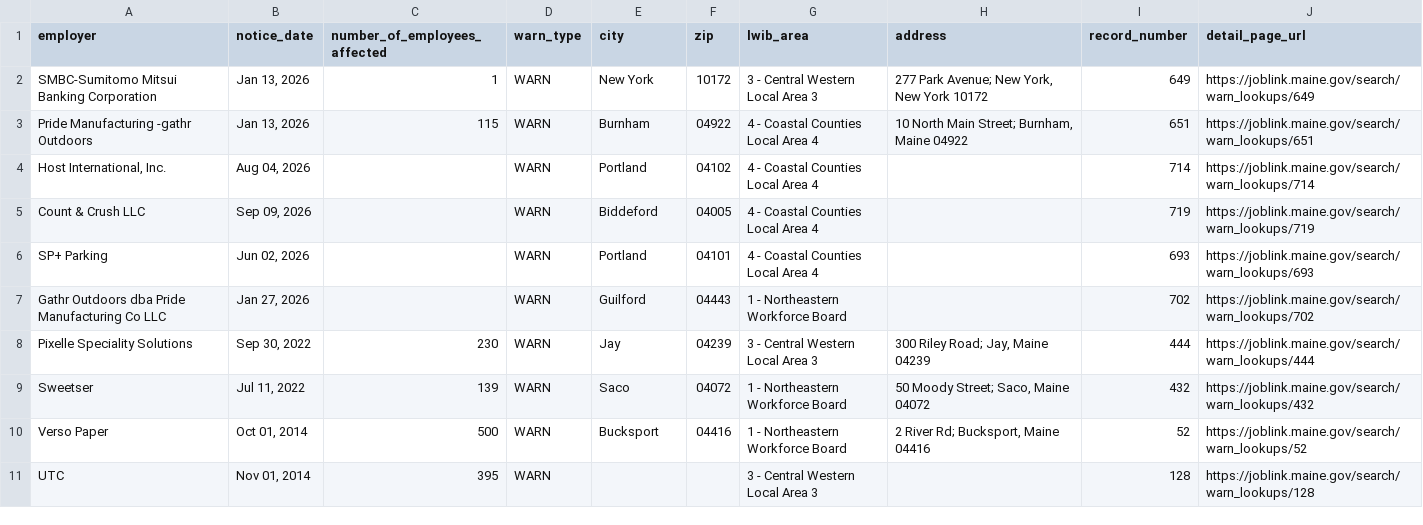
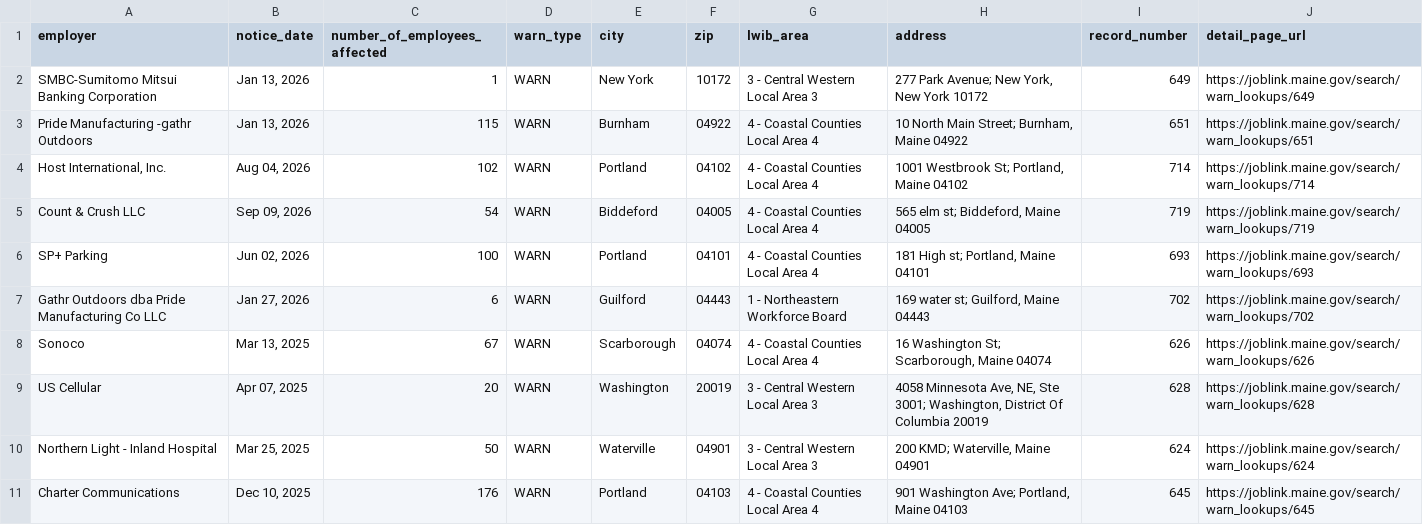
Before and after one commit to dst-boop/lead-qualifier, a CSV file: me.csv, drawn as a sheet; only a part is shown; the diff covers the shown part only.

```diff
--- a/me.csv
+++ b/me.csv
@@ -3,9 +3,9 @@ SMBC-Sumitomo Mitsui Banking Corporation,"Jan 13, 2026",1,WARN,New York,10172,3
 Pride Manufacturing -gathr Outdoors,"Jan 13, 2026",115,WARN,Burnham,04922,4 - Coastal Counties Local Area 4,"10 North Main Street; Burnham, Maine 04922",651,https://joblink.maine.gov/search/warn_lookups/651
-"Host International, Inc.","Aug 04, 2026",,WARN,Portland,04102,4 - Coastal Counties Local Area 4,,714,https://joblink.maine.gov/search/warn_lookups/714
-Count & Crush LLC,"Sep 09, 2026",,WARN,Biddeford,04005,4 - Coastal Counties Local Area 4,,719,https://joblink.maine.gov/search/warn_lookups/719
-SP+ Parking,"Jun 02, 2026",,WARN,Portland,04101,4 - Coastal Counties Local Area 4,,693,https://joblink.maine.gov/search/warn_lookups/693
-Gathr Outdoors dba Pride Manufacturing Co LLC,"Jan 27, 2026",,WARN,Guilford,04443,1 - Northeastern Workforce Board,,702,https://joblink.maine.gov/search/warn_lookups/702
-Pixelle Speciality Solutions,"Sep 30, 2022",230,WARN,Jay,04239,3 - Central Western Local Area 3,"300 Riley Road; Jay, Maine 04239",444,https://joblink.maine.gov/search/warn_lookups/444
-Sweetser,"Jul 11, 2022",139,WARN,Saco,04072,1 - Northeastern Workforce Board,"50 Moody Street; Saco, Maine 04072",432,https://joblink.maine.gov/search/warn_lookups/432
-Verso Paper,"Oct 01, 2014",500,WARN,Bucksport,04416,1 - Northeastern Workforce Board,"2 River Rd; Bucksport, Maine 04416",52,https://joblink.maine.gov/search/warn_lookups/52
-UTC,"Nov 01, 2014",395,WARN,,,3 - Central Western Local Area 3,,128,https://joblink.maine.gov/search/warn_lookups/128
+"Host International, Inc.","Aug 04, 2026",102,WARN,Portland,04102,4 - Coastal Counties Local Area 4,"1001 Westbrook St; Portland, Maine 04102",714,https://joblink.maine.gov/search/warn_lookups/714
+Count & Crush LLC,"Sep 09, 2026",54,WARN,Biddeford,04005,4 - Coastal Counties Local Area 4,"565 elm st; Biddeford, Maine 04005",719,https://joblink.maine.gov/search/warn_lookups/719
+SP+ Parking,"Jun 02, 2026",100,WARN,Portland,04101,4 - Coastal Counties Local Area 4,"181 High st; Portland, Maine 04101",693,https://joblink.maine.gov/search/warn_lookups/693
+Gathr Outdoors dba Pride Manufacturing Co LLC,"Jan 27, 2026",6,WARN,Guilford,04443,1 - Northeastern Workforce Board,"169 water st; Guilford, Maine 04443",702,https://joblink.maine.gov/search/warn_lookups/702
+Sonoco,"Mar 13, 2025",67,WARN,Scarborough,04074,4 - Coastal Counties Local Area 4,"16 Washington St; Scarborough, Maine 04074",626,https://joblink.maine.gov/search/warn_lookups/626
+US Cellular,"Apr 07, 2025",20,WARN,Washington,20019,3 - Central Western Local Area 3,"4058 Minnesota Ave, NE, Ste 3001; Washington, District Of Columbia 20019",628,https://joblink.maine.gov/search/warn_lookups/628
+Northern Light - Inland Hospital,"Mar 25, 2025",50,WARN,Waterville,04901,3 - Central Western Local Area 3,"200 KMD; Waterville, Maine 04901",624,https://joblink.maine.gov/search/warn_lookups/624
+Charter Communications,"Dec 10, 2025",176,WARN,Portland,04103,4 - Coastal Counties Local Area 4,"901 Washington Ave; Portland, Maine 04103",645,https://joblink.maine.gov/search/warn_lookups/645
```
Also changed, not shown: 10 added rows and 4 edited cells elsewhere in this file, nj.csv, va.csv, 10 other files.
